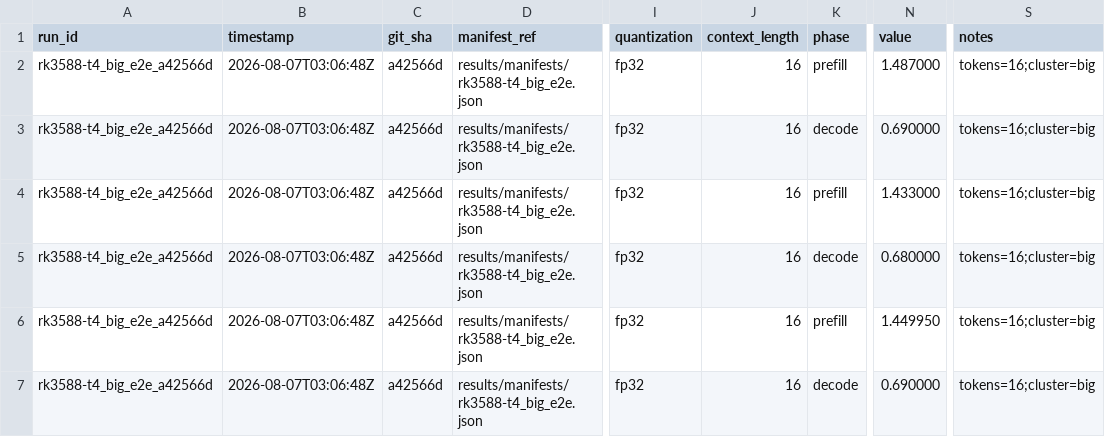
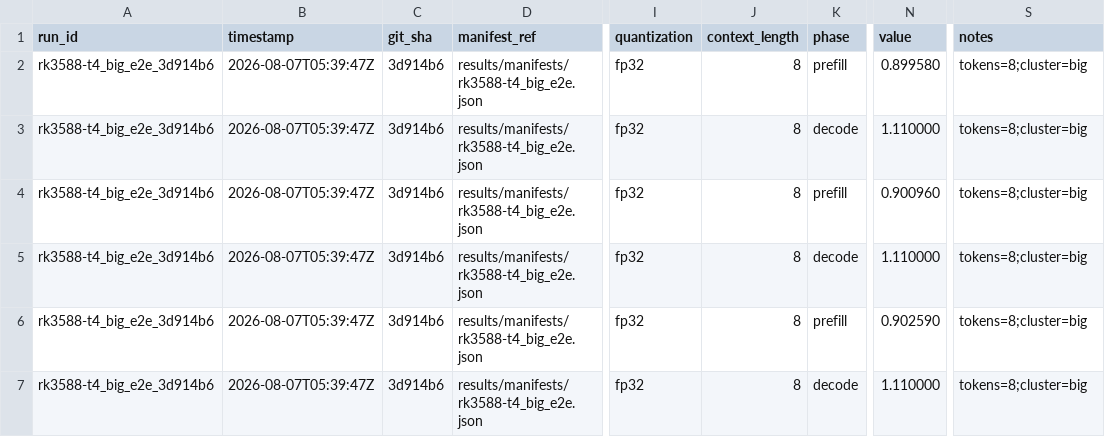
Before and after one commit to alexcasper/OrionsBelt, a CSV file: results/raw/rk3588-t4_big_e2e_schema.csv, drawn as a sheet; only a part is shown, gaps mark what is left out; the diff names each change by its address in the sheet, - before the commit and + after, or states it on an @@ line.

```diff
--- a/results/raw/rk3588-t4_big_e2e_schema.csv
+++ b/results/raw/rk3588-t4_big_e2e_schema.csv
-A2:A7 (run_id): rk3588-t4_big_e2e_a42566d
+A2:A7 (run_id): rk3588-t4_big_e2e_3d914b6
-B2:B7 (timestamp): 2026-08-07T03:06:48Z
+B2:B7 (timestamp): 2026-08-07T05:39:47Z
-C2:C7 (git_sha): a42566d
+C2:C7 (git_sha): 3d914b6
-J2:J7 (context_length): 16
+J2:J7 (context_length): 8
-N2 (value): 1.487000
+N2 (value): 0.899580
-S2:S7 (notes): tokens=16;cluster=big
+S2:S7 (notes): tokens=8;cluster=big
-N3 (value): 0.690000
+N3 (value): 1.110000
-N4 (value): 1.433000
+N4 (value): 0.900960
-N5 (value): 0.680000
+N5 (value): 1.110000
-N6 (value): 1.449950
+N6 (value): 0.902590
-N7 (value): 0.690000
+N7 (value): 1.110000
```
Also changed, not shown: results/raw/rk3588-t4_big_e2e_raw.csv, 3 other files.
